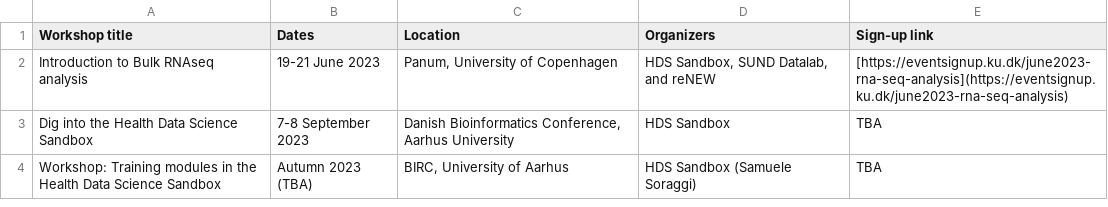
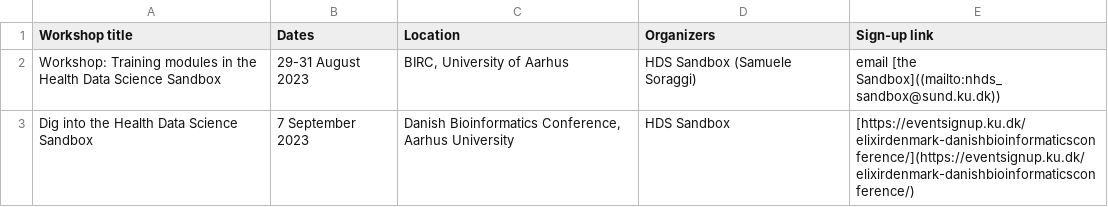
Before and after one commit to hds-sandbox/hds-sandbox.github.io, a CSV file: develop/assets/upcomingcourses.csv, drawn as a sheet.

```diff
--- a/develop/assets/upcomingcourses.csv
+++ b/develop/assets/upcomingcourses.csv
@@ -1,4 +1,3 @@
 Workshop title,Dates,Location,Organizers,Sign-up link
-Introduction to Bulk RNAseq analysis,19-21 June 2023,"Panum, University of Copenhagen","HDS Sandbox, SUND Datalab, and reNEW",[https://eventsignup.ku.dk/june2023-rna-seq-analysis](https://eventsignup.ku.dk/june2023-rna-seq-analysis)
-Dig into the Health Data Science Sandbox,7-8 September 2023,"Danish Bioinformatics Conference, Aarhus University",HDS Sandbox,TBA
-Workshop: Training modules in the Health Data Science Sandbox,Autumn 2023 (TBA),"BIRC, University of Aarhus",HDS Sandbox (Samuele Soraggi),TBA
+Workshop: Training modules in the Health Data Science Sandbox,29-31 August 2023,"BIRC, University of Aarhus",HDS Sandbox (Samuele Soraggi),email [the Sandbox]((mailto:nhds_sandbox@sund.ku.dk))
+Dig into the Health Data Science Sandbox,7 September 2023,"Danish Bioinformatics Conference, Aarhus University",HDS Sandbox,[https://eventsignup.ku.dk/elixirdenmark-danishbioinformaticsconference/](https://eventsignup.ku.dk/elixirdenmark-danishbioinformaticsconference/)
```
Also changed, not shown: 2 other files.
